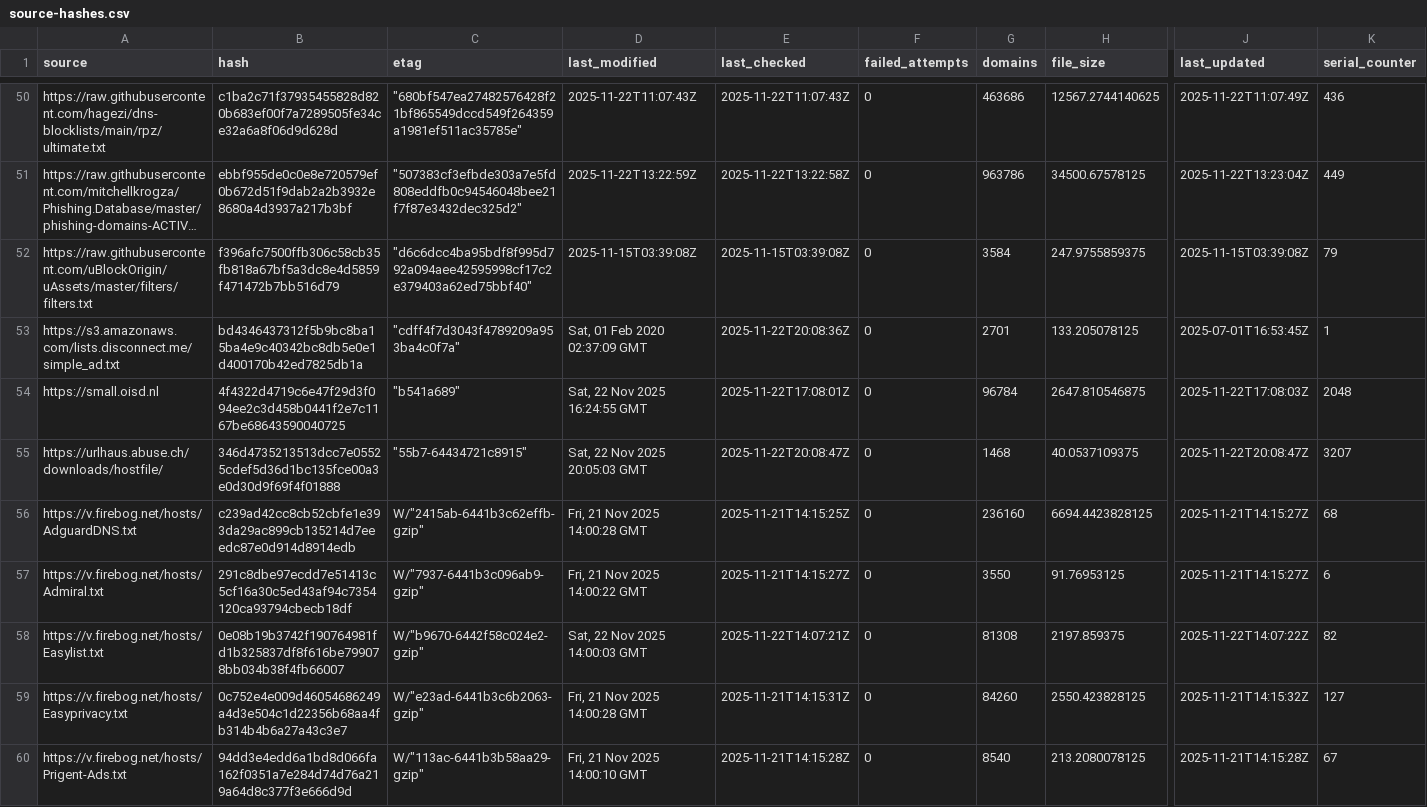
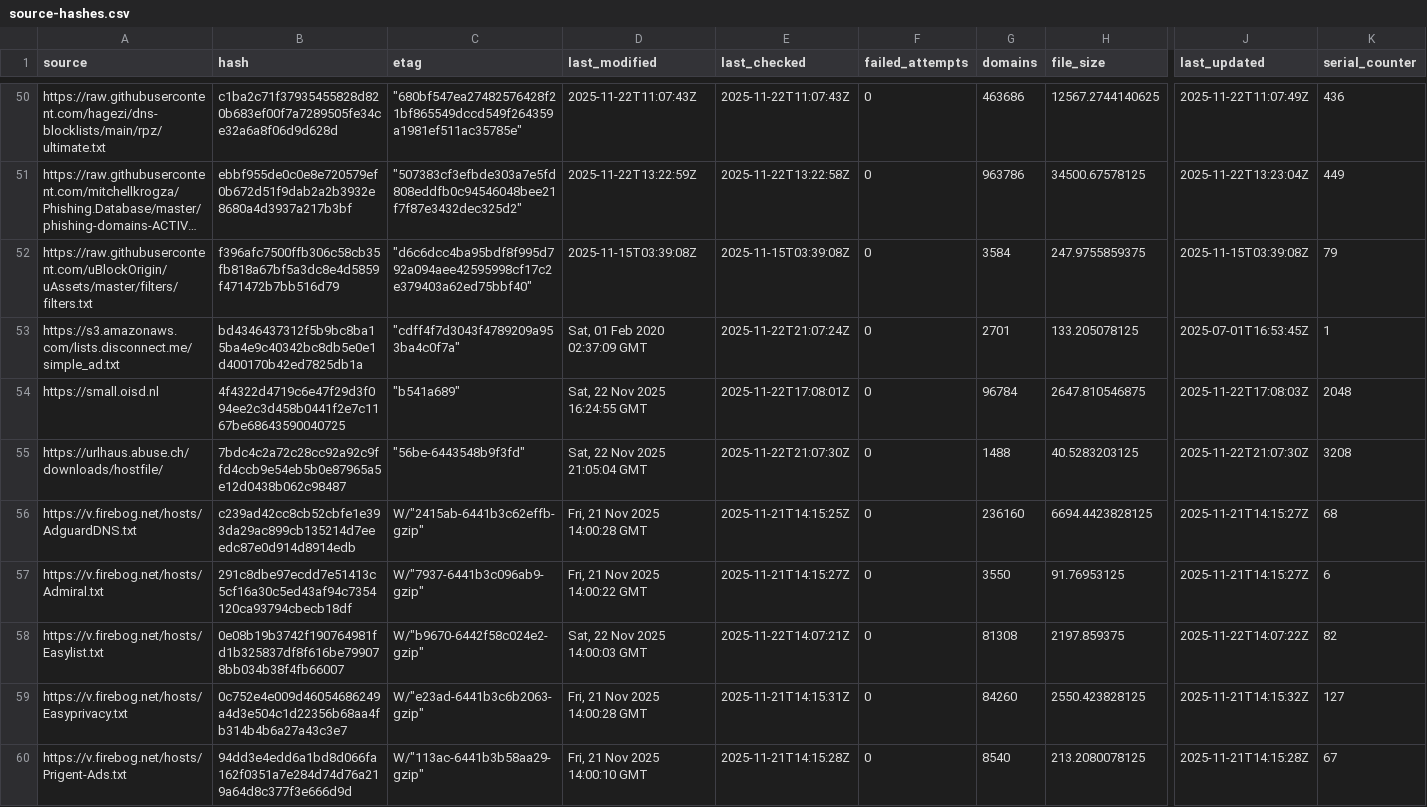
Before and after one commit to siosios/RPZ-Blocklists, a CSV file: tools/source-hashes.csv, drawn as a sheet; only a part is shown, gaps mark what is left out; long unchanged cells end in …; the diff names each change by its address in the sheet, - before the commit and + after, or states it on an @@ line.

```diff
--- a/tools/source-hashes.csv
+++ b/tools/source-hashes.csv
-E53 (last_checked): 2025-11-22T20:08:36Z
+E53 (last_checked): 2025-11-22T21:07:24Z
-B55 (hash): 346d4735213513dcc7e05525cdef5d36d1bc135fce00a3e0d30d9f69f4f01888
+B55 (hash): 7bdc4c2a72c28cc92a92c9ffd4ccb9e54eb5b0e87965a5e12d0438b062c98487
-C55 (etag): "55b7-64434721c8915"
+C55 (etag): "56be-6443548b9f3fd"
-D55 (last_modified): Sat, 22 Nov 2025 20:05:03 GMT
+D55 (last_modified): Sat, 22 Nov 2025 21:05:04 GMT
-E55 (last_checked): 2025-11-22T20:08:47Z
+E55 (last_checked): 2025-11-22T21:07:30Z
-G55 (domains): 1468
+G55 (domains): 1488
-H55 (file_size): 40.0537109375
+H55 (file_size): 40.5283203125
-J55 (last_updated): 2025-11-22T20:08:47Z
+J55 (last_updated): 2025-11-22T21:07:30Z
-K55 (serial_counter): 3207
+K55 (serial_counter): 3208
```
Also changed, not shown: 2 other files.
